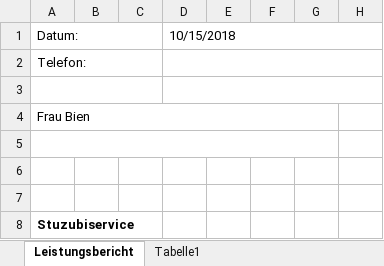
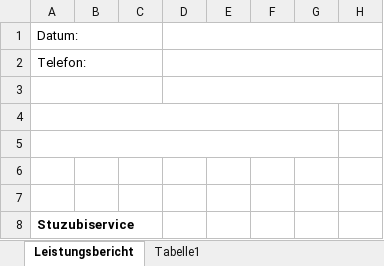
Before and after one commit to SvenWollinger/ReviewYou, an Excel workbook: src/main/resources/Gradingtable.xlsx, sheet Leistungsbericht, drawn as a sheet; only a part is shown; values as stored, in another font and other column widths than the file's, no borders; conditional formats not drawn; the diff names each change by its address in the sheet, - before the commit and + after, or states it on an @@ line.

Commit message:
Changed Excel file

```diff
--- a/src/main/resources/Gradingtable.xlsx (sheet Leistungsbericht)
+++ b/src/main/resources/Gradingtable.xlsx (sheet Leistungsbericht)
-D1: 10/15/2018
+D1: (empty)
-A4 (Datum:): Frau Bien
+A4 (Datum:): (empty)
```
Also changed, not shown: formulas that keep their value, 1 other file.
